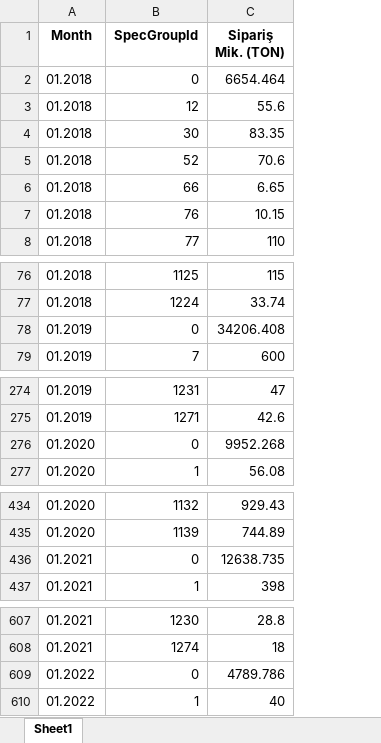
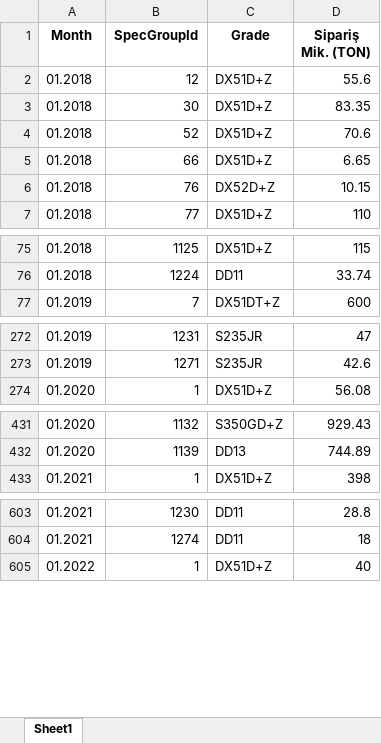
Before and after one commit to byilmaz20/indr491, an Excel workbook: preprocessedBelgeler/forecastData_altLimit100_son3_byGrup.xlsx, sheet Sheet1, drawn as a sheet; only a part is shown, gaps mark what is left out; values as stored, in another font and other column widths than the file's, no borders; removed rows and columns are numbered as before the commit, all else as after; the diff covers the shown part only; the diff names each change by its address in the sheet, - before the commit and + after, or states it on an @@ line.

Commit message:
preprocess toplama

```diff
--- a/preprocessedBelgeler/forecastData_altLimit100_son3_byGrup.xlsx (sheet Sheet1)
+++ b/preprocessedBelgeler/forecastData_altLimit100_son3_byGrup.xlsx (sheet Sheet1)
+column C (Grade), rows 2-7: DX51D+Z | DX51D+Z | DX51D+Z | DX51D+Z | DX52D+Z | DX51D+Z; rows 75-77: DX51D+Z | DD11 | DX51DT+Z; rows 272-274: S235JR | S235JR | DX51D+Z; rows 431-433: S350GD+Z | DD13 | DX51D+Z; rows 603-605: DD11 | DD11 | DX51D+Z
-row 2: 01.2018 | 0 | 6654.464
-row 78: 01.2019 | 0 | 34206.408
-row 276: 01.2020 | 0 | 9952.268
-row 436: 01.2021 | 0 | 12638.735
-row 609: 01.2022 | 0 | 4789.786
```
Also changed, not shown: 83 removed rows elsewhere in this sheet, 13 other files.
